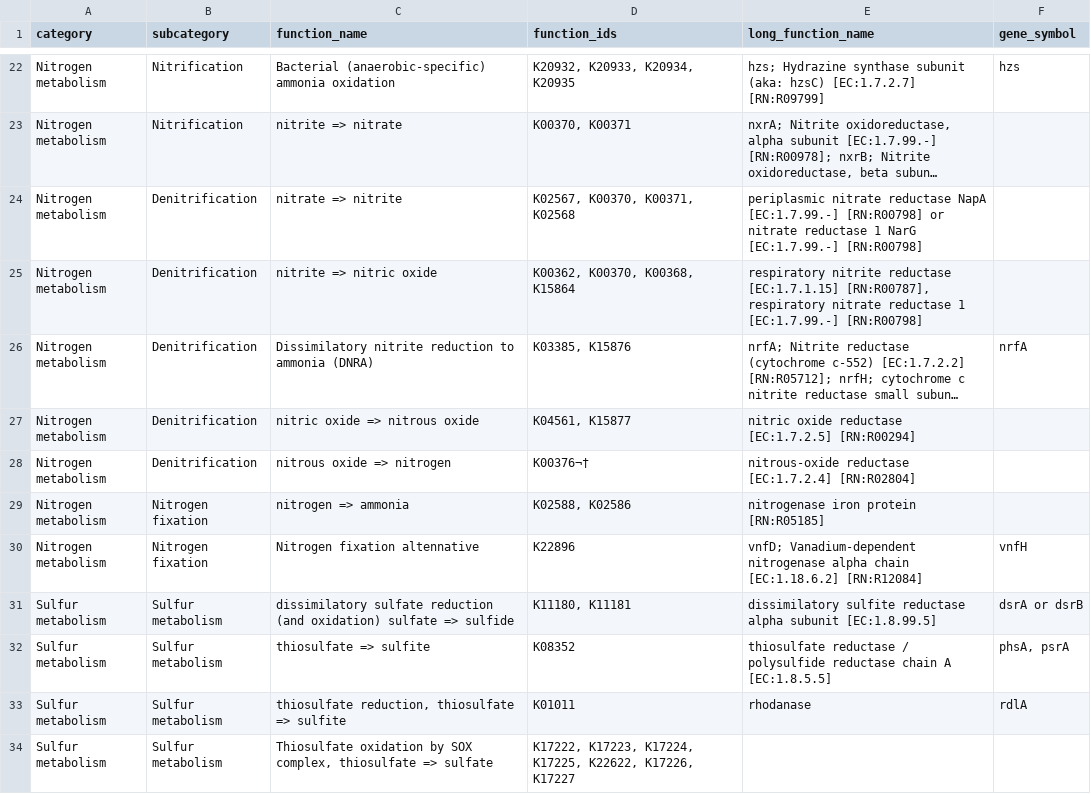
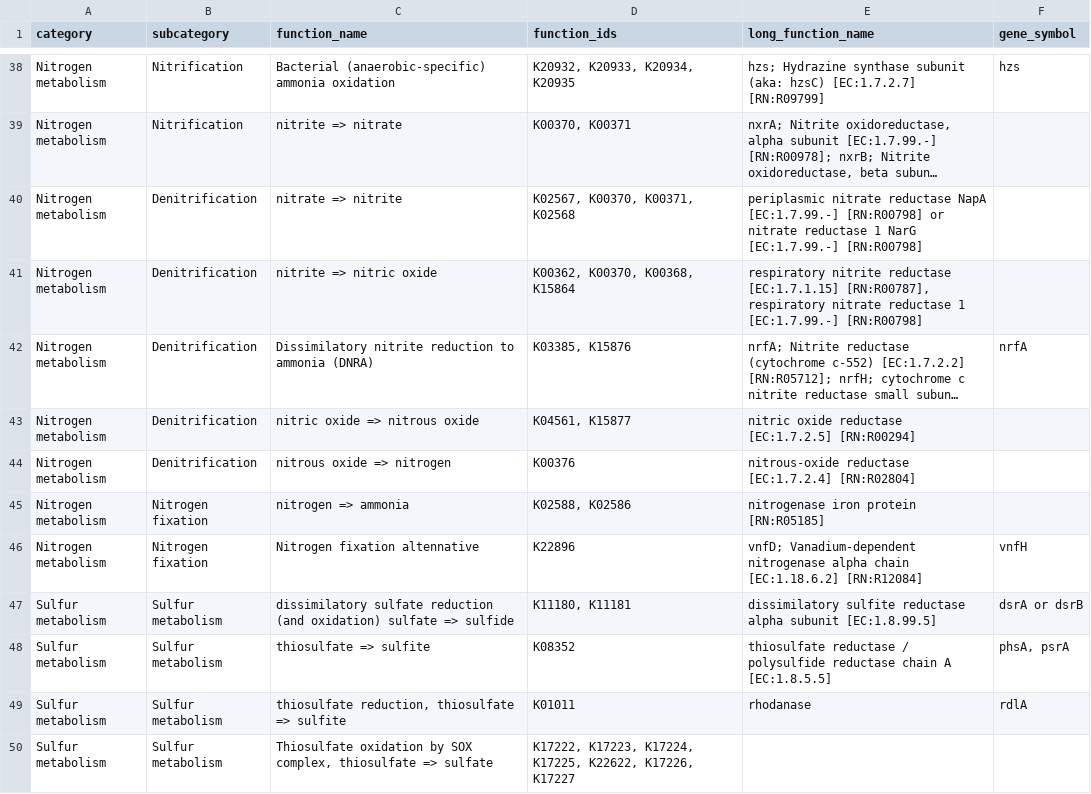
Before and after one commit to WrightonLabCSU/DRAM, a TSV file: data/function_heatmap_form.tsv, drawn as a sheet; only a part is shown, gaps mark what is left out; long unchanged cells end in …; addresses are those after the commit; the diff covers the shown part only; the diff names each change by its address in the sheet, - before the commit and + after, or states it on an @@ line.

Commit message:
Update distillate and function liquor sheets.

```diff
--- a/data/function_heatmap_form.tsv
+++ b/data/function_heatmap_form.tsv
-D44 (function_ids): K00376¬†
+D44 (function_ids): K00376
```
Also changed, not shown: 17 added rows, 1 removed row and 43 edited cells elsewhere in this file, 3 other files.
